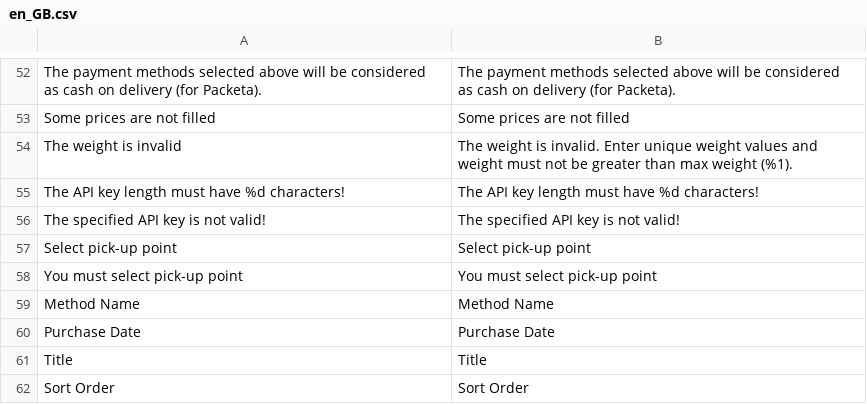
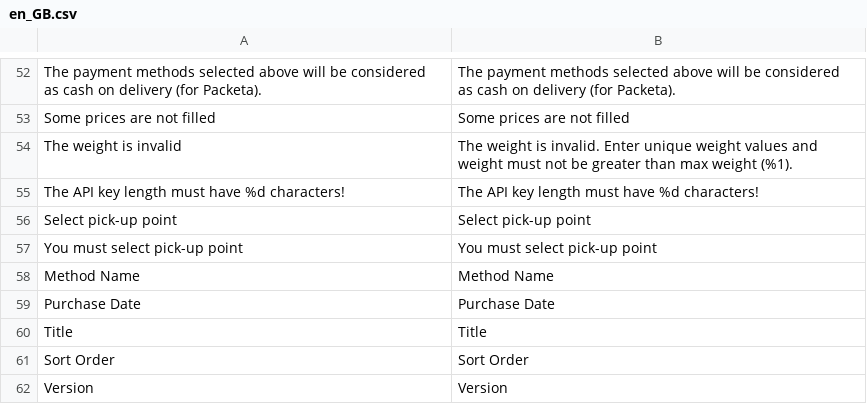
Before and after one commit to Zasilkovna/WooCommerce, a CSV file: Packetery/Checkout/i18n/en_GB.csv, drawn as a sheet; only a part is shown, gaps mark what is left out; the shorter side is filled out with more unchanged rows; the diff names each change by its address in the sheet, - before the commit and + after, or states it on an @@ line.

Commit message:
PES-192: API key endpoint validator removed (#28)

```diff
--- a/Packetery/Checkout/i18n/en_GB.csv
+++ b/Packetery/Checkout/i18n/en_GB.csv
-row 56: The specified API key is not valid! | The specified API key is not valid!
```
Also changed, not shown: Packetery/Checkout/i18n/cs_CZ.csv, 1 other file.
